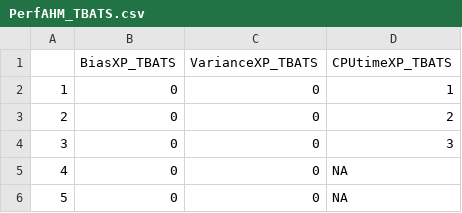
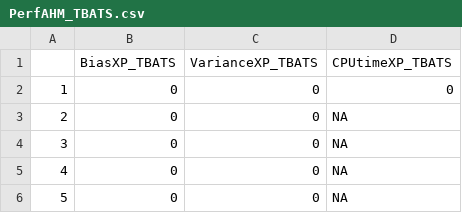
Before and after one commit to AdMeynard/BoundaryEffectsReduction, a CSV file: Results/PerfAHM_TBATS.csv, drawn as a sheet; only a part is shown.

```diff
--- a/Results/PerfAHM_TBATS.csv
+++ b/Results/PerfAHM_TBATS.csv
@@ -1,5 +1,5 @@
 "","BiasXP_TBATS","VarianceXP_TBATS","CPUtimeXP_TBATS"
-"1",0,0,1
-"2",0,0,2
-"3",0,0,3
+"1",0,0,0
+"2",0,0,NA
+"3",0,0,NA
 "4",0,0,NA
```
Also changed, not shown: 2 other files.
